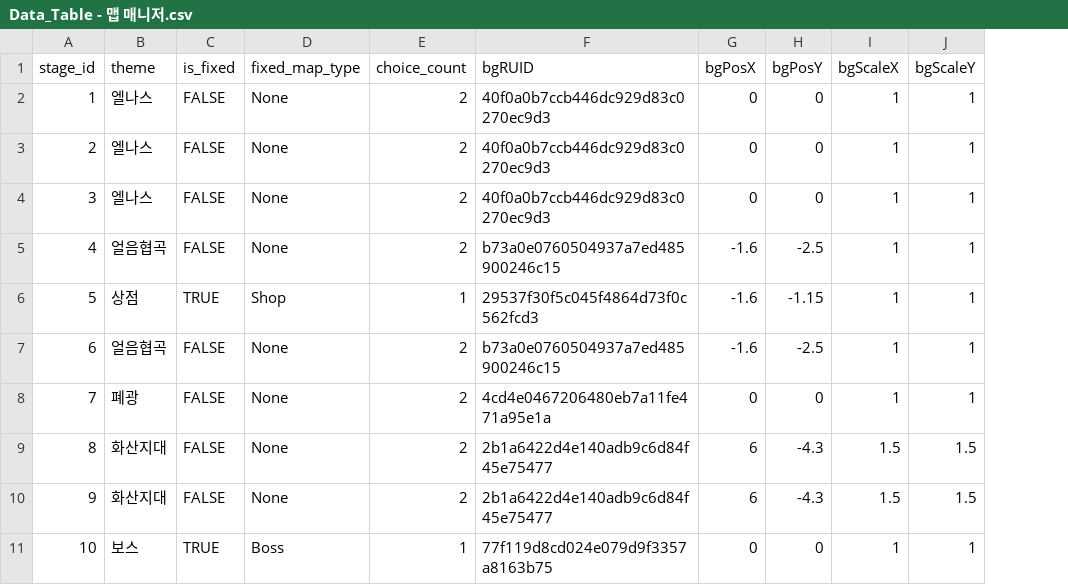
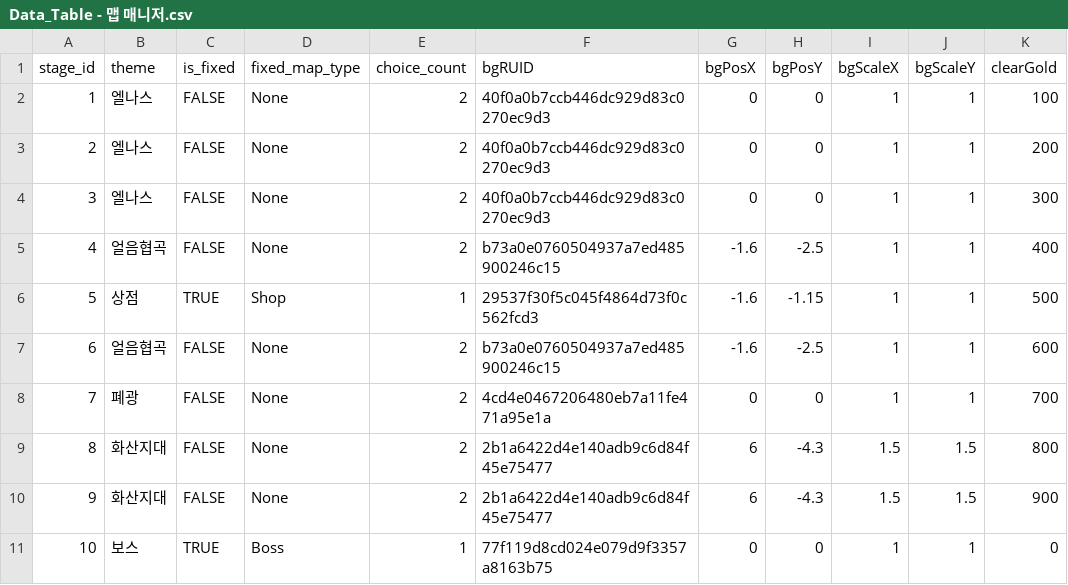
Before and after one commit to tigerlow0723-blip/MapleWorld, a CSV file: Lucky_Backpack/RootDesk/MyDesk/DataSet/Data_Table - 맵 매니저.csv, drawn as a sheet; the diff names each change by its address in the sheet, - before the commit and + after, or states it on an @@ line.

```diff
--- a/Lucky_Backpack/RootDesk/MyDesk/DataSet/Data_Table - 맵 매니저.csv
+++ b/Lucky_Backpack/RootDesk/MyDesk/DataSet/Data_Table - 맵 매니저.csv
+column K (clearGold), rows 2-11: 100 | 200 | 300 | 400 | 500 | 600 | 700 | 800 | 900 | 0
```
Also changed, not shown: 4 other files.
